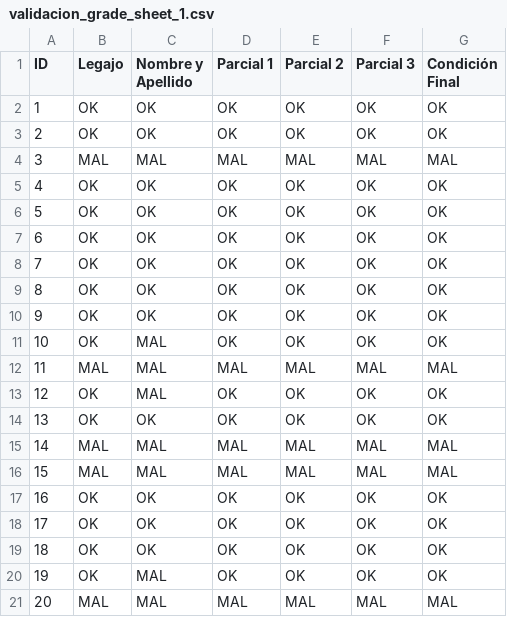
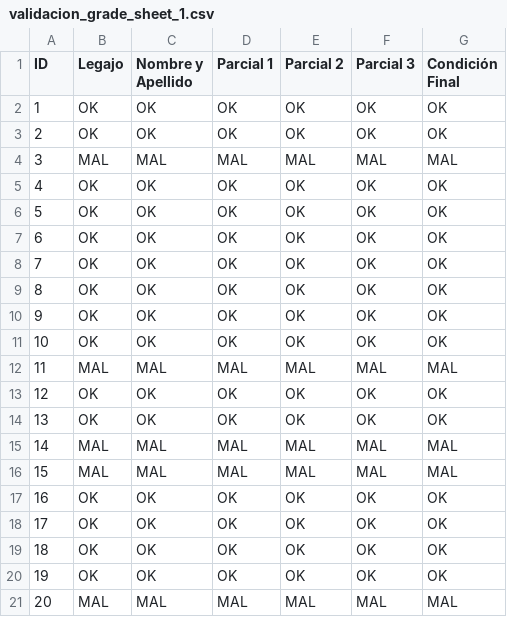
Before and after one commit to sharo01/TP_PI_Giuntoli_Calabozo_Darruiz_Dicarlo, a CSV file: resultados/problema2/validacion_grade_sheet_1.csv, drawn as a sheet.

```diff
--- a/resultados/problema2/validacion_grade_sheet_1.csv
+++ b/resultados/problema2/validacion_grade_sheet_1.csv
@@ -10,5 +10,5 @@ ID,Legajo,Nombre y Apellido,Parcial 1,Parcial 2,Parcial 3,Condición Final
 9,OK,OK,OK,OK,OK,OK
-10,OK,MAL,OK,OK,OK,OK
+10,OK,OK,OK,OK,OK,OK
 11,MAL,MAL,MAL,MAL,MAL,MAL
-12,OK,MAL,OK,OK,OK,OK
+12,OK,OK,OK,OK,OK,OK
 13,OK,OK,OK,OK,OK,OK
@@ -19,3 +19,3 @@ ID,Legajo,Nombre y Apellido,Parcial 1,Parcial 2,Parcial 3,Condición Final
 18,OK,OK,OK,OK,OK,OK
-19,OK,MAL,OK,OK,OK,OK
+19,OK,OK,OK,OK,OK,OK
 20,MAL,MAL,MAL,MAL,MAL,MAL
```
Also changed, not shown: resultados/problema2/validacion_grade_sheet_2.csv, resultados/problema2/validacion_grade_sheet_3.csv, 8 other files.
